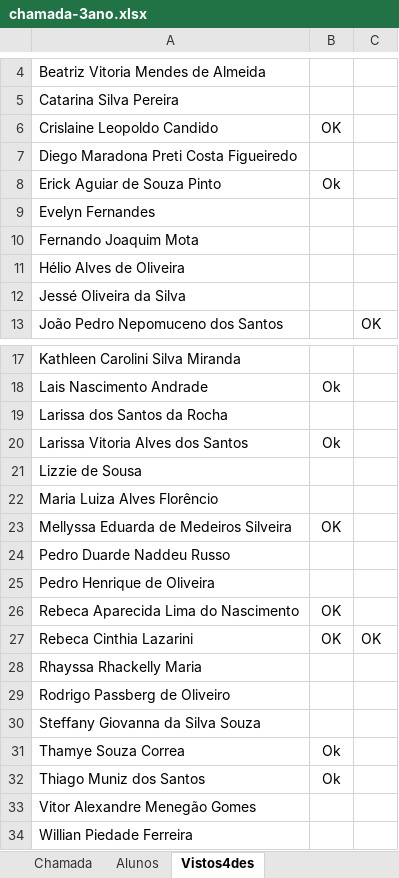
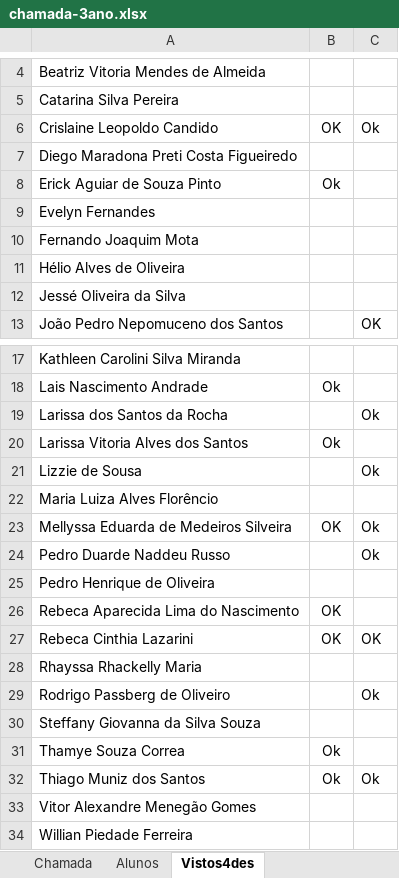
Before and after one commit to wellifabio/senai2025, an Excel workbook: ds/chamada-3ano.xlsx, sheet Vistos4des, drawn as a sheet; only a part is shown, gaps mark what is left out; values as stored, in another font and other column widths than the file's, no borders; conditional formats not drawn; the diff names each change by its address in the sheet, - before the commit and + after, or states it on an @@ line.

```diff
--- a/ds/chamada-3ano.xlsx (sheet Vistos4des)
+++ b/ds/chamada-3ano.xlsx (sheet Vistos4des)
-C6: (empty)
+C6: Ok
-C19: (empty)
+C19: Ok
-C21: (empty)
+C21: Ok
-C23:C24: (empty)
+C23:C24: Ok
-C29: (empty)
+C29: Ok
-C32: (empty)
+C32: Ok
```
Also changed, not shown: 2 other files.
